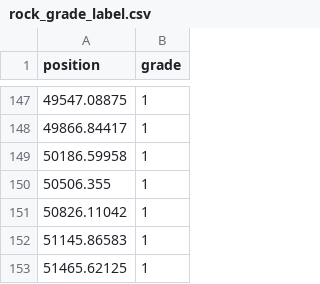
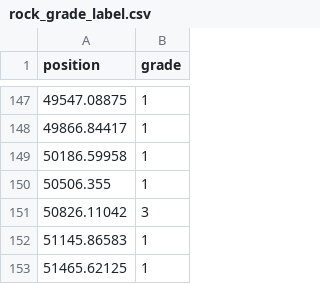
Before and after one commit to nobel6018/PLHBM-LSTM-HYU, a CSV file: data/rock_grade_label.csv, drawn as a sheet; only a part is shown, gaps mark what is left out.

```diff
--- a/data/rock_grade_label.csv
+++ b/data/rock_grade_label.csv
@@ -150,3 +150,3 @@ position,grade
 50506.355,1
-50826.11042,1
+50826.11042,3
 51145.86583,1
```
Also changed, not shown: data/youngdeok_data.csv, data/youngdeok_rock_grade.csv, 8 other files.
